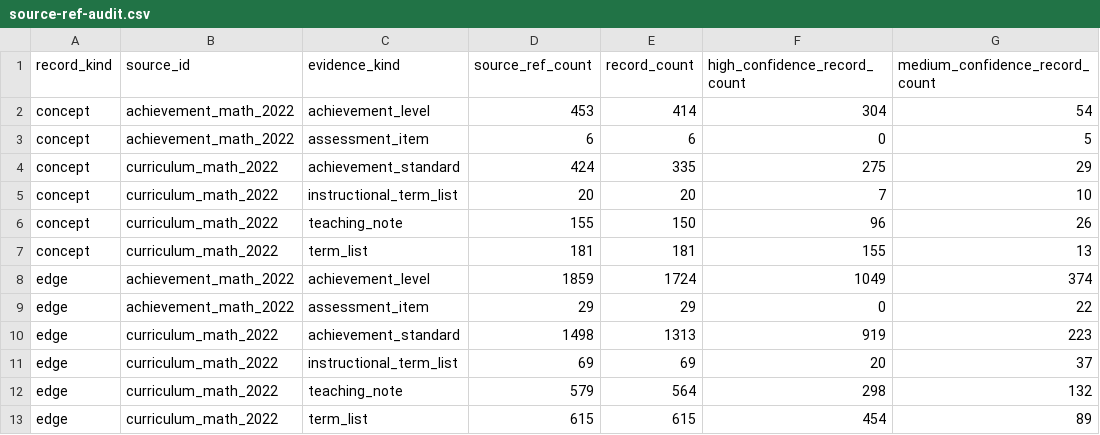
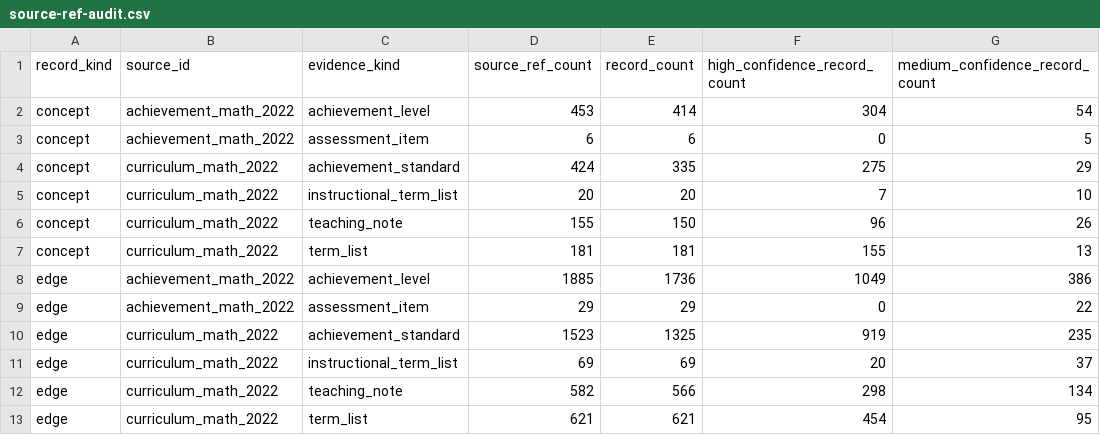
Before and after one commit to BeomjinSouth/Seteuk, a CSV file: 교육과정 모음 정리본/docs/math-concept-map/source-ref-audit.csv, drawn as a sheet; only a part is shown; the diff names each change by its address in the sheet, - before the commit and + after, or states it on an @@ line.

```diff
--- a/교육과정 모음 정리본/docs/math-concept-map/source-ref-audit.csv
+++ b/교육과정 모음 정리본/docs/math-concept-map/source-ref-audit.csv
-D8 (source_ref_count): 1859
+D8 (source_ref_count): 1885
-E8 (record_count): 1724
+E8 (record_count): 1736
-G8 (medium_confidence_record_count): 374
+G8 (medium_confidence_record_count): 386
-D10 (source_ref_count): 1498
+D10 (source_ref_count): 1523
-E10 (record_count): 1313
+E10 (record_count): 1325
-G10 (medium_confidence_record_count): 223
+G10 (medium_confidence_record_count): 235
-D12 (source_ref_count): 579
+D12 (source_ref_count): 582
-E12 (record_count): 564
+E12 (record_count): 566
-G12 (medium_confidence_record_count): 132
+G12 (medium_confidence_record_count): 134
-D13 (source_ref_count): 615
+D13 (source_ref_count): 621
-E13 (record_count): 615
+E13 (record_count): 621
-G13 (medium_confidence_record_count): 89
+G13 (medium_confidence_record_count): 95
```
Also changed, not shown: 교육과정 모음 정리본/docs/math-concept-map/node-edge-consistency-audit.csv, 교육과정 모음 정리본/docs/math-concept-map/related-edge-resolution-queue.csv, 15 other files.
